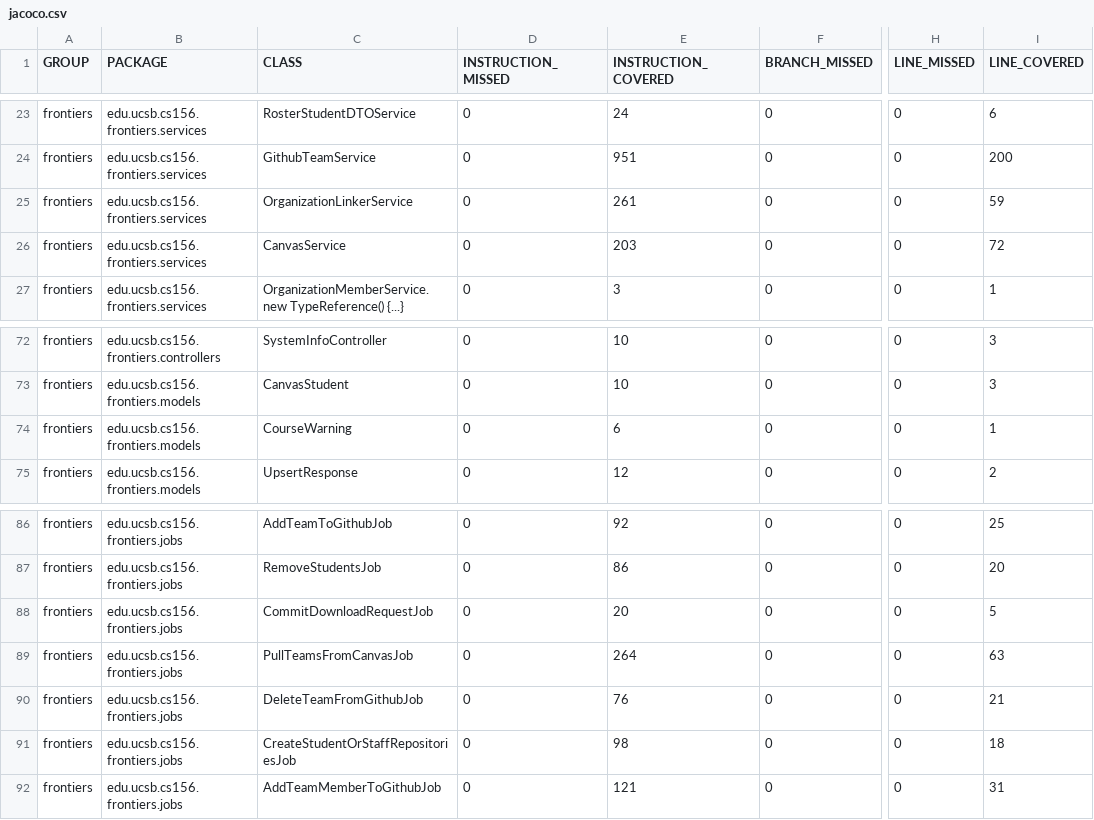
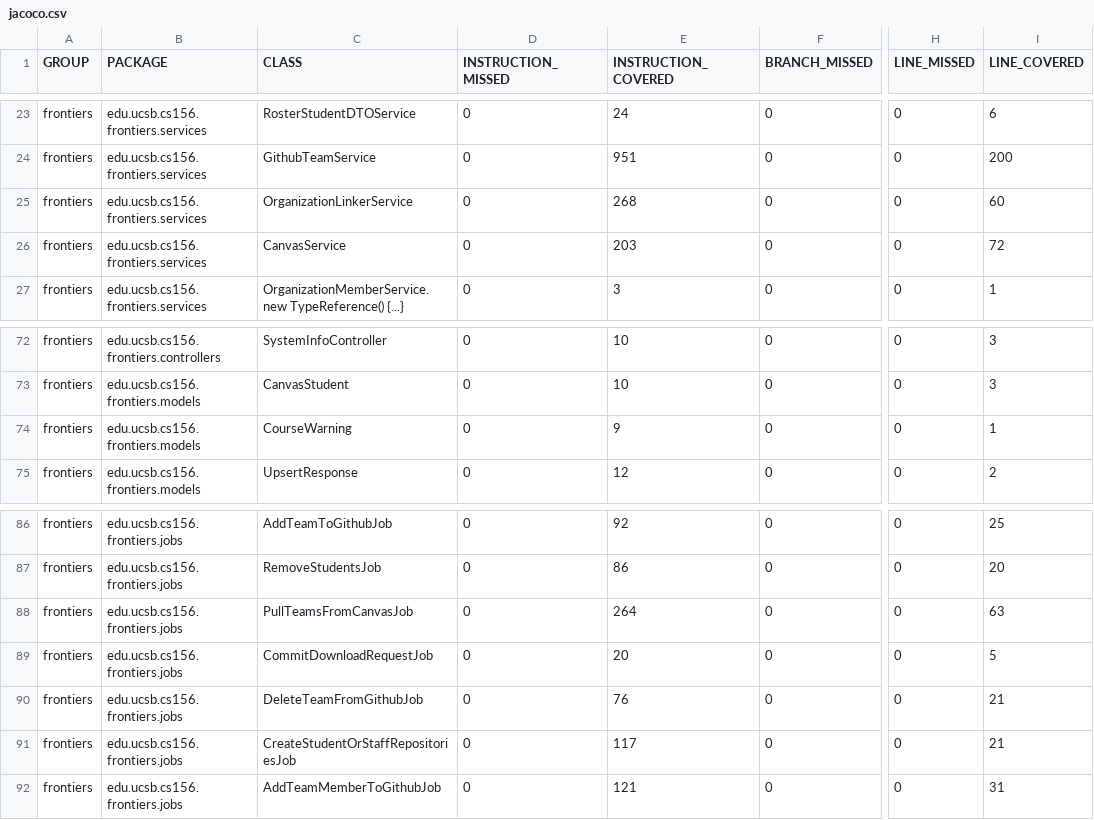
Before and after one commit to ucsb-cs156-s26/proj-frontiers-s26-10, a CSV file: prs/20/jacoco/jacoco.csv, drawn as a sheet; only a part is shown, gaps mark what is left out; the diff names each change by its address in the sheet, - before the commit and + after, or states it on an @@ line.

Commit message:
Deploying to gh-pages from @ ucsb-cs156-s26/proj-frontiers-s26-10@a2a6a76fdf6ca217e5b84a3da117aa26b1b22a25 🚀

```diff
--- a/prs/20/jacoco/jacoco.csv
+++ b/prs/20/jacoco/jacoco.csv
-E25 (INSTRUCTION_COVERED): 261
+E25 (INSTRUCTION_COVERED): 268
-I25 (LINE_COVERED): 59
+I25 (LINE_COVERED): 60
-E74 (INSTRUCTION_COVERED): 6
+E74 (INSTRUCTION_COVERED): 9
@@ row 89 moved to row 88: frontiers @@
-E91 (INSTRUCTION_COVERED): 98
+E91 (INSTRUCTION_COVERED): 117
-I91 (LINE_COVERED): 18
+I91 (LINE_COVERED): 21
```
Also changed, not shown: 15 other files.
